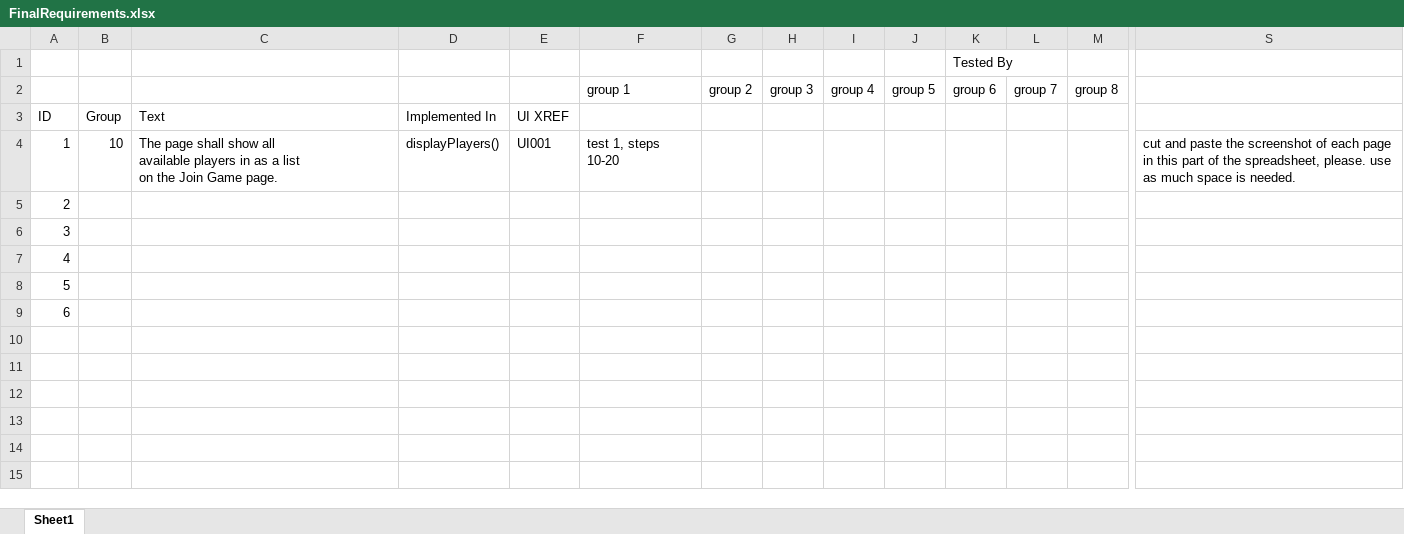
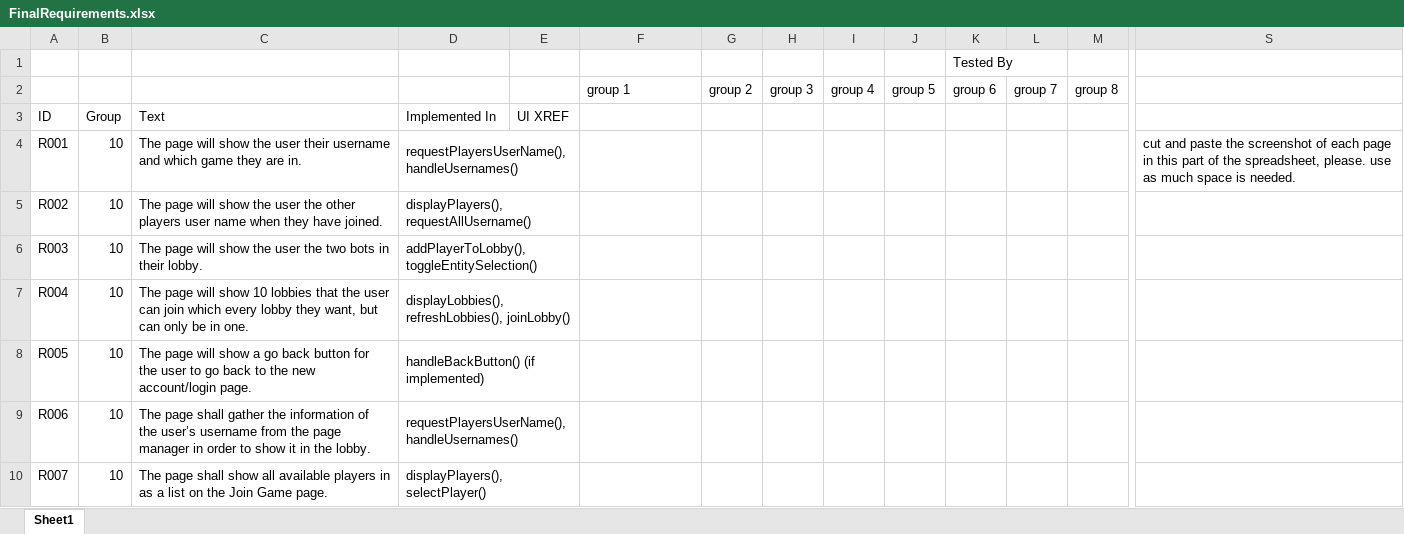
Before and after one commit to utastudents/cse3310-sp25-003, an Excel workbook: FinalRequirements.xlsx, sheet Sheet1, drawn as a sheet; only a part is shown, gaps mark what is left out; values as stored, in another font and other column widths than the file's, no borders; removed rows and columns are numbered as before the commit, all else as after; rows hold the shown columns only; ↵ is a line break in a cell; the diff covers the shown part only; the diff names each change by its address in the sheet, - before the commit and + after, or states it on an @@ line.

Commit message:
Updated Final Requirements Sheet Group 10

```diff
--- a/FinalRequirements.xlsx (sheet Sheet1)
+++ b/FinalRequirements.xlsx (sheet Sheet1)
-row 4: 1 | 10 | The page shall show all ↵ available players in as a list ↵ on the Join Game page. | displayPlayers() | UI001 | test 1, steps 10-20 |  |  |  |  |  |  |  | cut and paste the screenshot of each page in this part of the spreadsheet, please. use as much space is needed.
-row 5: 2
-row 6: 3
-row 7: 4
-row 8: 5
-row 9: 6
+row 4: R001 | 10 | The page will show the user their username and which game they are in. | requestPlayersUserName(), handleUsernames() |  |  |  |  |  |  |  |  |  | cut and paste the screenshot of each page in this part of the spreadsheet, please. use as much space is needed.
+row 5: R002 | 10 | The page will show the user the other players user name when they have joined. | displayPlayers(), requestAllUsername()
+row 6: R003 | 10 | The page will show the user the two bots in their lobby. | addPlayerToLobby(), toggleEntitySelection()
+row 7: R004 | 10 | The page will show 10 lobbies that the user can join which every lobby they want, but can only be in one. | displayLobbies(), refreshLobbies(), joinLobby()
+row 8: R005 | 10 | The page will show a go back button for the user to go back to the new account/login page. | handleBackButton() (if implemented)
+row 9: R006 | 10 | The page shall gather the information of the user’s username from the page manager in order to show it in the lobby. | requestPlayersUserName(), handleUsernames()
+row 10: R007 | 10 | The page shall show all available players in as a list on the Join Game page. | displayPlayers(), selectPlayer()
```
Also changed, not shown: 23 added rows elsewhere in this sheet.
